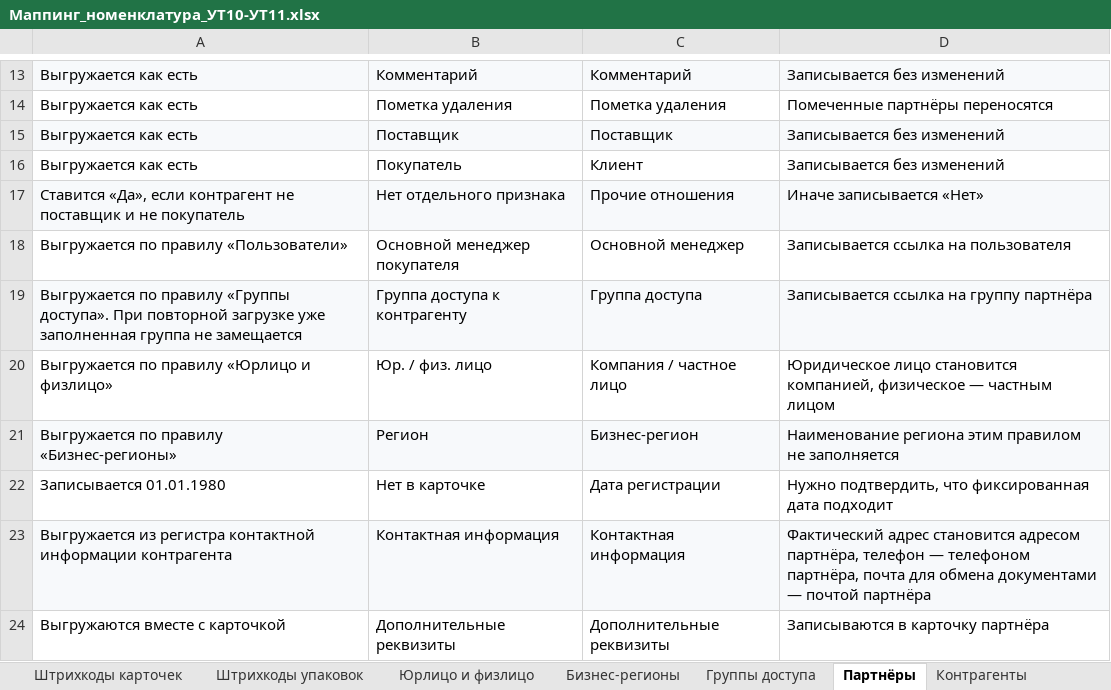
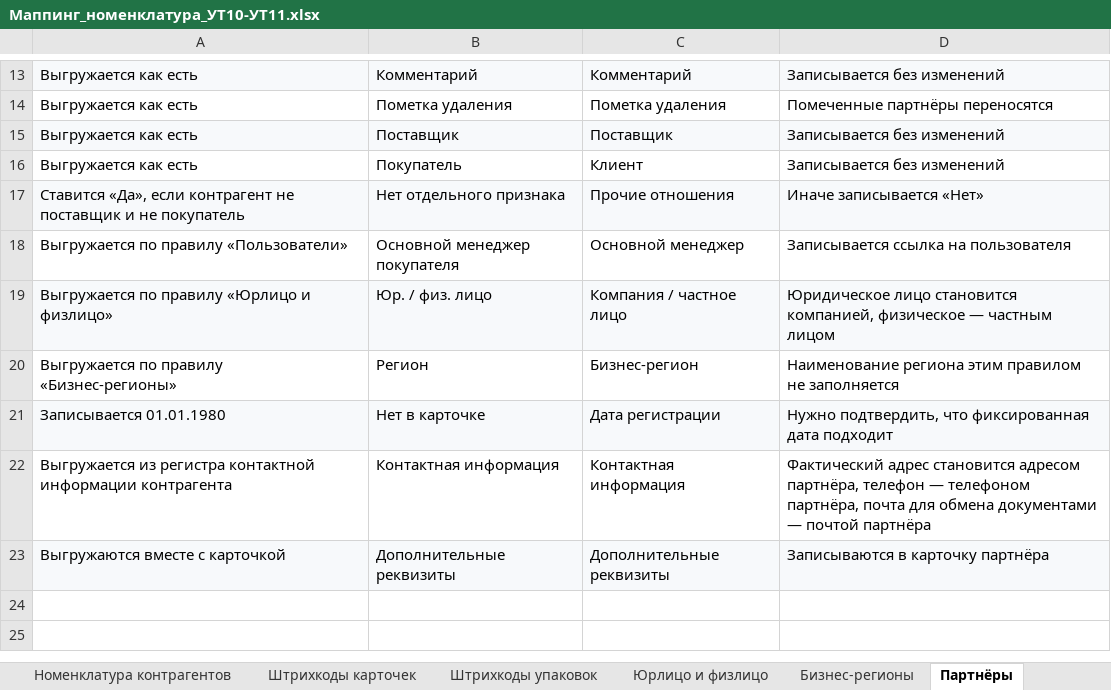
Before and after one commit to crabopal/Primtrade_ExchangeRules_UT10_-_UT11, an Excel workbook: Маппинг_номенклатура_УТ10-УТ11.xlsx, sheet Партнёры, drawn as a sheet; only a part is shown, gaps mark what is left out; values as stored, in another font and other column widths than the file's, no borders; removed rows and columns are numbered as before the commit, all else as after; the diff names each change by its address in the sheet, - before the commit and + after, or states it on an @@ line.

```diff
--- a/Маппинг_номенклатура_УТ10-УТ11.xlsx (sheet Партнёры)
+++ b/Маппинг_номенклатура_УТ10-УТ11.xlsx (sheet Партнёры)
-sheet tab: Группы доступа
-row 19: Выгружается по правилу «Группы доступа». При повторной загрузке уже заполненная группа не замещается | Группа доступа к контрагенту | Группа доступа | Записывается ссылка на группу партнёра
-A19:D19 fill: none
+A19:D19 fill: #F7F9FB
-A20:D20 fill: #F7F9FB
+A20:D20 fill: none
-A21:D21 fill: none
+A21:D21 fill: #F7F9FB
-A22:D22 fill: #F7F9FB
+A22:D22 fill: none
-A23:D23 fill: none
+A23:D23 fill: #F7F9FB
```
Also changed, not shown: sheet Навигация.
